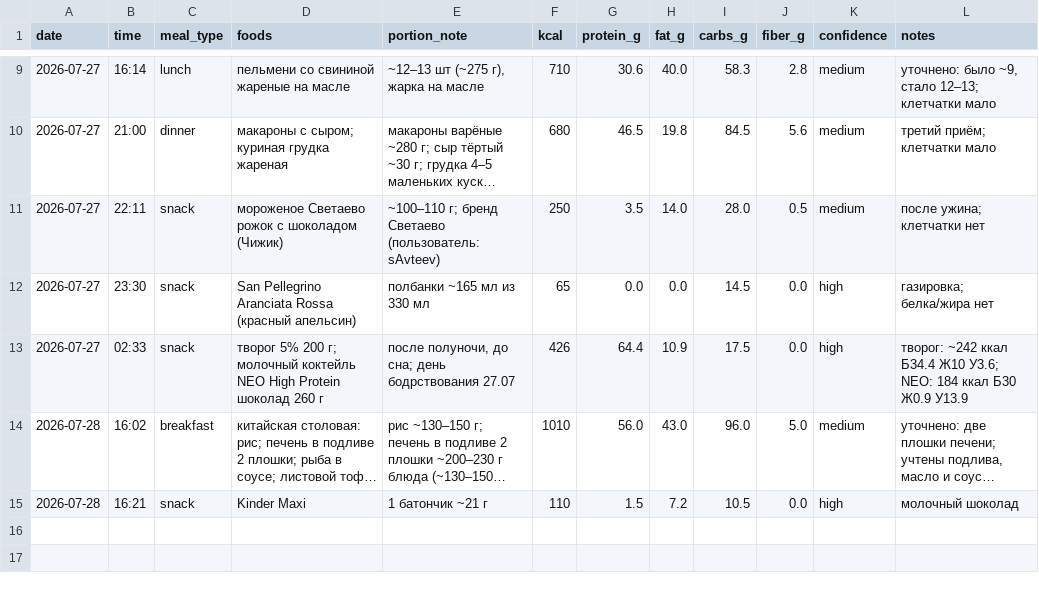
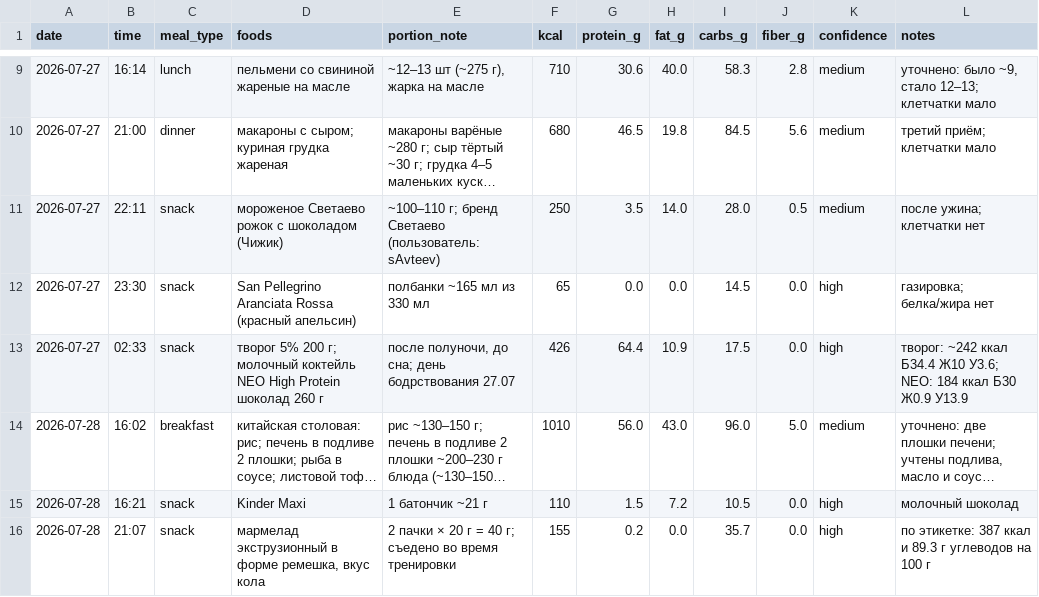
Before and after one commit to xamartinsa/goals, a CSV file: nutrition/log.csv, drawn as a sheet; only a part is shown, gaps mark what is left out; long unchanged cells end in ….

```diff
--- a/nutrition/log.csv
+++ b/nutrition/log.csv
@@ -15 +15,2 @@ date,time,meal_type,foods,portion_note,kcal,protein_g,fat_g,carbs_g,fiber_g,conf
 2026-07-28,16:21,snack,"Kinder Maxi","1 батончик ~21 г",110,1.5,7.2,10.5,0.0,high,"молочный шоколад"
+2026-07-28,21:07,snack,"мармелад экструзионный в форме ремешка, вкус кола","2 пачки × 20 г = 40 г; съедено во время тренировки",155,0.2,0.0,35.7,0.0,high,"по этикетке: 387 ккал и 89.3 г углеводов на 100 г"
```
Also changed, not shown: 3 other files.
